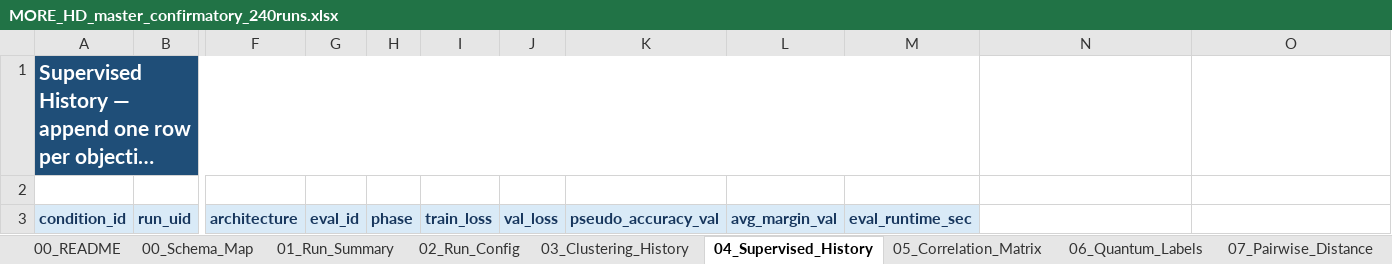
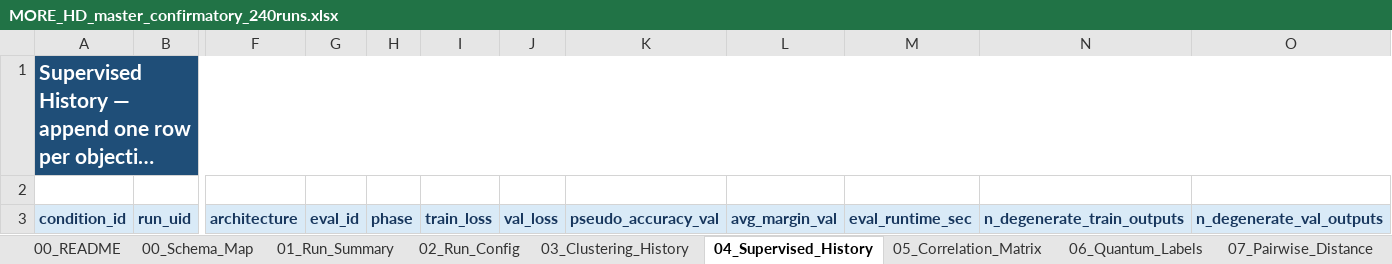
Before and after one commit to rexxar280903/MORE-HD-COMPLEX, an Excel workbook: MORE_HD_master_confirmatory_240runs.xlsx, sheet 04_Supervised_History, drawn as a sheet; only a part is shown, gaps mark what is left out; long unchanged cells end in …; values as stored, in another font and other column widths than the file's, no borders; the diff names each change by its address in the sheet, - before the commit and + after, or states it on an @@ line.

```diff
--- a/MORE_HD_master_confirmatory_240runs.xlsx (sheet 04_Supervised_History)
+++ b/MORE_HD_master_confirmatory_240runs.xlsx (sheet 04_Supervised_History)
-A1:M1 merged
+A1:O1 merged
-N3: (empty)
+N3: n_degenerate_train_outputs
-N3:O3 fill: none
+N3:O3 fill: #D9EAF7
-O3: (empty)
+O3: n_degenerate_val_outputs
```
Also changed, not shown: sheet 00_Schema_Map, sheet 02_Run_Config, sheet 03_Clustering_History, sheet 06_Quantum_Labels, sheet 01_Run_Summary, 4 other files.
